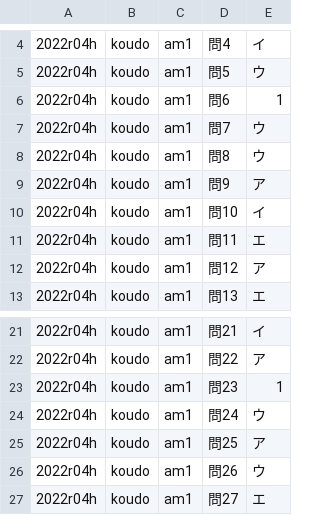
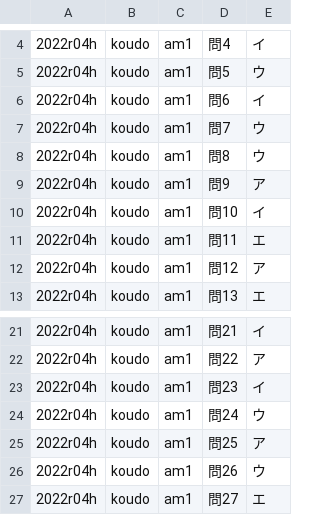
Before and after one commit to NIEjx/jp-ipa-quiz-site, a CSV file: data/h_koudo/2022_h_koudo.csv, drawn as a sheet; only a part is shown, gaps mark what is left out.

```diff
--- a/data/h_koudo/2022_h_koudo.csv
+++ b/data/h_koudo/2022_h_koudo.csv
@@ -5,3 +5,3 @@
 2022r04h,koudo,am1,問5,ウ,
-2022r04h,koudo,am1,問6,1,
+2022r04h,koudo,am1,問6,イ,
 2022r04h,koudo,am1,問7,ウ,
@@ -22,3 +22,3 @@
 2022r04h,koudo,am1,問22,ア,
-2022r04h,koudo,am1,問23,1,
+2022r04h,koudo,am1,問23,イ,
 2022r04h,koudo,am1,問24,ウ,
```
Also changed, not shown: data/a_koudo/2012_a_koudo.csv, data/a_koudo/2019_a_koudo.csv, 7 other files.
